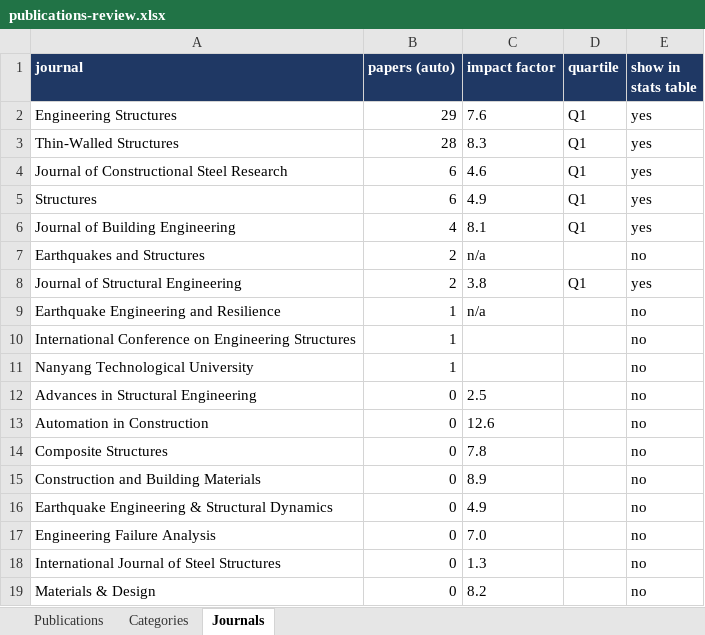
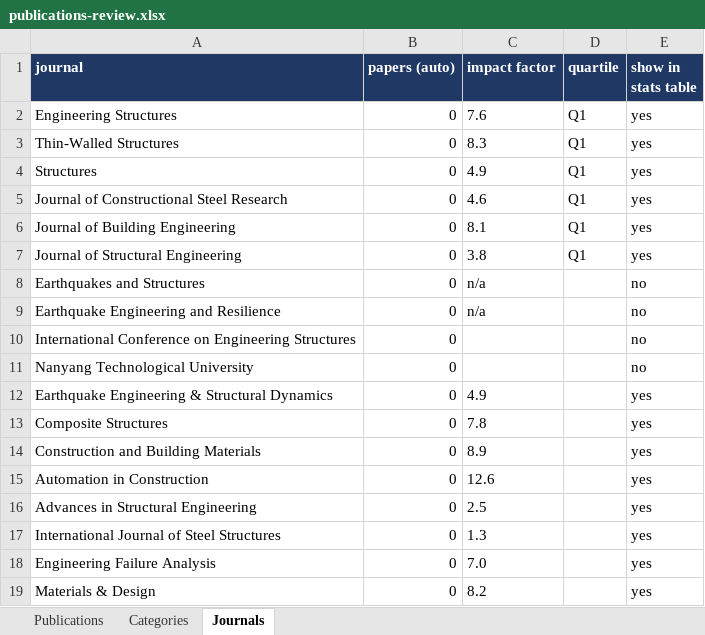
Before and after one commit to kji34/KeJiang, an Excel workbook: publications-review.xlsx, sheet Journals, drawn as a sheet; values as stored, in another font and other column widths than the file's, no borders; removed rows and columns are numbered as before the commit, all else as after; the diff names each change by its address in the sheet, - before the commit and + after, or states it on an @@ line.

```diff
--- a/publications-review.xlsx (sheet Journals)
+++ b/publications-review.xlsx (sheet Journals)
-B2 (papers (auto)): 29
+B2 (papers (auto)): 0
-B3 (papers (auto)): 28
+B3 (papers (auto)): 0
-row 4: Journal of Constructional Steel Research | 6 | 4.6 | Q1 | yes
-B4 (papers (auto)): 6
+B4 (papers (auto)): 0
+row 5: Journal of Constructional Steel Research | 0 | 4.6 | Q1 | yes
-B6 (papers (auto)): 4
+B6 (papers (auto)): 0
-row 7: Earthquakes and Structures | 2 | n/a |  | no
-B7 (papers (auto)): 2
+B7 (papers (auto)): 0
+row 8: Earthquakes and Structures | 0 | n/a |  | no
-B9:B11 (papers (auto)): 1
+B9:B11 (papers (auto)): 0
-row 12: Advances in Structural Engineering | 0 | 2.5 |  | no
-row 13: Automation in Construction | 0 | 12.6 |  | no
+row 12: Earthquake Engineering & Structural Dynamics | 0 | 4.9 |  | yes
-E13:E14 (show in stats table): no
+E13:E14 (show in stats table): yes
-row 16: Earthquake Engineering & Structural Dynamics | 0 | 4.9 |  | no
-row 17: Engineering Failure Analysis | 0 | 7.0 |  | no
+row 15: Automation in Construction | 0 | 12.6 |  | yes
+row 16: Advances in Structural Engineering | 0 | 2.5 |  | yes
-E17 (show in stats table): no
+E17 (show in stats table): yes
+row 18: Engineering Failure Analysis | 0 | 7.0 |  | yes
-E19 (show in stats table): no
+E19 (show in stats table): yes
```
Also changed, not shown: sheet Publications, 3 other files.
